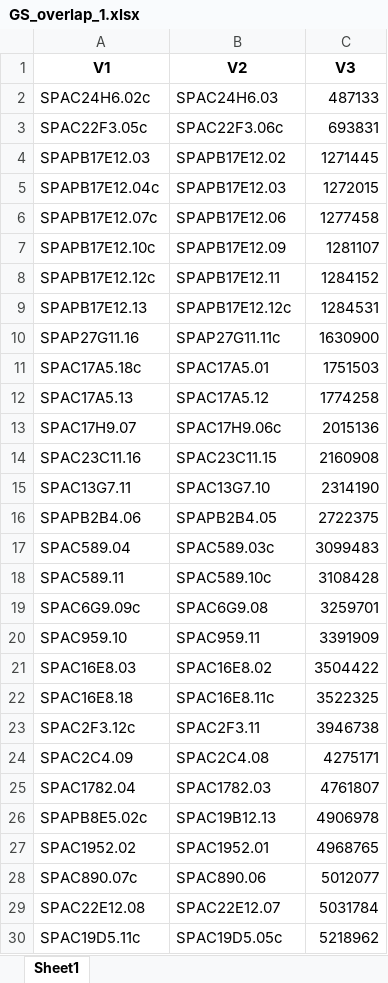
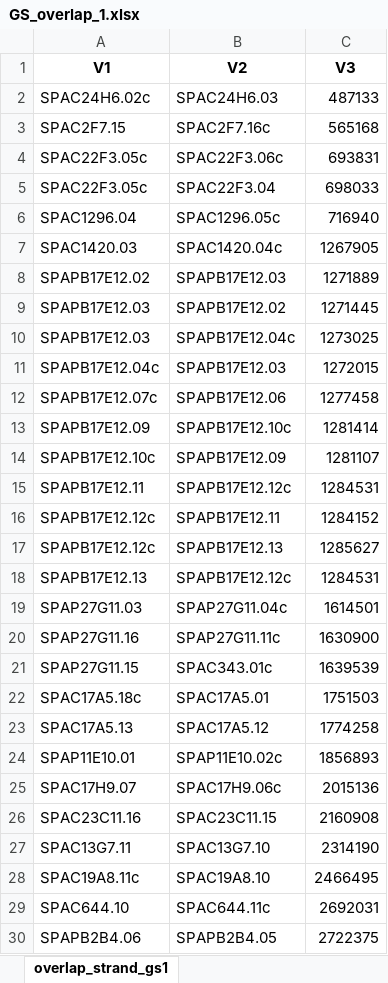
Before and after one commit to soybean-dou/fission_yeast_project, an Excel workbook: fission_yeast_practice/GS_overlap_1.xlsx, sheet overlap_strand_gs1, drawn as a sheet; only a part is shown; the shorter side is filled out with more unchanged rows; values as stored, in another font and other column widths than the file's, no borders; the diff covers the shown part only; the diff names each change by its address in the sheet, - before the commit and + after, or states it on an @@ line.

```diff
--- a/fission_yeast_practice/GS_overlap_1.xlsx (sheet overlap_strand_gs1)
+++ b/fission_yeast_practice/GS_overlap_1.xlsx (sheet overlap_strand_gs1)
-sheet tab: Sheet1
+sheet tab: overlap_strand_gs1
+row 3: SPAC2F7.15 | SPAC2F7.16c | 565168
+row 5: SPAC22F3.05c | SPAC22F3.04 | 698033
+row 6: SPAC1296.04 | SPAC1296.05c | 716940
+row 7: SPAC1420.03 | SPAC1420.04c | 1267905
+row 8: SPAPB17E12.02 | SPAPB17E12.03 | 1271889
+row 10: SPAPB17E12.03 | SPAPB17E12.04c | 1273025
+row 13: SPAPB17E12.09 | SPAPB17E12.10c | 1281414
+row 15: SPAPB17E12.11 | SPAPB17E12.12c | 1284531
+row 17: SPAPB17E12.12c | SPAPB17E12.13 | 1285627
+row 19: SPAP27G11.03 | SPAP27G11.04c | 1614501
+row 21: SPAP27G11.15 | SPAC343.01c | 1639539
+row 24: SPAP11E10.01 | SPAP11E10.02c | 1856893
+row 28: SPAC19A8.11c | SPAC19A8.10 | 2466495
+row 29: SPAC644.10 | SPAC644.11c | 2692031
```
Also changed, not shown: 22 added rows elsewhere in this sheet, fission_yeast_practice/DATA/GS_overlap_1.xlsx, 6 other files.
